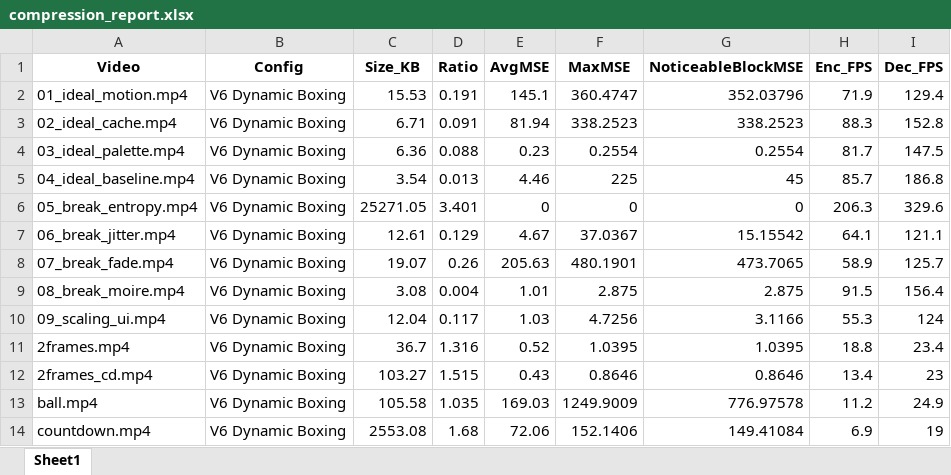
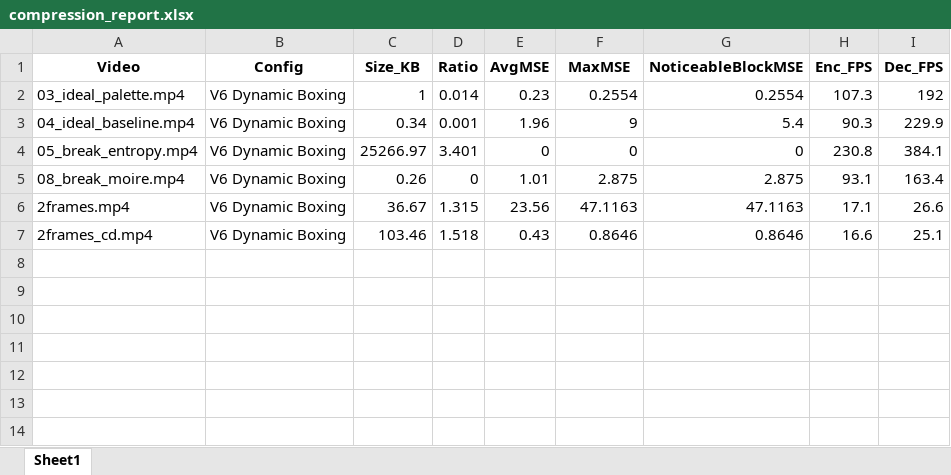
Before and after one commit to srijan-nodes/trajectory_codec, an Excel workbook: compression_report.xlsx, sheet Sheet1, drawn as a sheet; values as stored, in another font and other column widths than the file's, no borders; conditional formats not drawn; removed rows and columns are numbered as before the commit, all else as after; the diff names each change by its address in the sheet, - before the commit and + after, or states it on an @@ line.

```diff
--- a/compression_report.xlsx (sheet Sheet1)
+++ b/compression_report.xlsx (sheet Sheet1)
-row 2: 01_ideal_motion.mp4 | V6 Dynamic Boxing | 15.53 | 0.191 | 145.1 | 360.4747 | 352.03796 | 71.9 | 129.4
-row 3: 02_ideal_cache.mp4 | V6 Dynamic Boxing | 6.71 | 0.091 | 81.94 | 338.2523 | 338.2523 | 88.3 | 152.8
-C2 (Size_KB): 6.36
+C2 (Size_KB): 1
-D2 (Ratio): 0.088
+D2 (Ratio): 0.014
-H2 (Enc_FPS): 81.7
+H2 (Enc_FPS): 107.3
-I2 (Dec_FPS): 147.5
+I2 (Dec_FPS): 192
-C3 (Size_KB): 3.54
+C3 (Size_KB): 0.34
-D3 (Ratio): 0.013
+D3 (Ratio): 0.001
-E3 (AvgMSE): 4.46
+E3 (AvgMSE): 1.96
-F3 (MaxMSE): 225
+F3 (MaxMSE): 9
-G3 (NoticeableBlockMSE): 45
+G3 (NoticeableBlockMSE): 5.4
-H3 (Enc_FPS): 85.7
+H3 (Enc_FPS): 90.3
-I3 (Dec_FPS): 186.8
+I3 (Dec_FPS): 229.9
-C4 (Size_KB): 25271.05
+C4 (Size_KB): 25266.97
-H4 (Enc_FPS): 206.3
+H4 (Enc_FPS): 230.8
-I4 (Dec_FPS): 329.6
+I4 (Dec_FPS): 384.1
-row 7: 06_break_jitter.mp4 | V6 Dynamic Boxing | 12.61 | 0.129 | 4.67 | 37.0367 | 15.15542 | 64.1 | 121.1
-row 8: 07_break_fade.mp4 | V6 Dynamic Boxing | 19.07 | 0.26 | 205.63 | 480.1901 | 473.7065 | 58.9 | 125.7
-C5 (Size_KB): 3.08
+C5 (Size_KB): 0.26
-D5 (Ratio): 0.004
+D5 (Ratio): 0
-H5 (Enc_FPS): 91.5
+H5 (Enc_FPS): 93.1
-I5 (Dec_FPS): 156.4
+I5 (Dec_FPS): 163.4
-row 10: 09_scaling_ui.mp4 | V6 Dynamic Boxing | 12.04 | 0.117 | 1.03 | 4.7256 | 3.1166 | 55.3 | 124
-C6 (Size_KB): 36.7
+C6 (Size_KB): 36.67
-D6 (Ratio): 1.316
+D6 (Ratio): 1.315
-E6 (AvgMSE): 0.52
+E6 (AvgMSE): 23.56
-F6 (MaxMSE): 1.0395
+F6 (MaxMSE): 47.1163
-G6 (NoticeableBlockMSE): 1.0395
+G6 (NoticeableBlockMSE): 47.1163
-H6 (Enc_FPS): 18.8
+H6 (Enc_FPS): 17.1
-I6 (Dec_FPS): 23.4
+I6 (Dec_FPS): 26.6
-C7 (Size_KB): 103.27
+C7 (Size_KB): 103.46
-D7 (Ratio): 1.515
+D7 (Ratio): 1.518
-H7 (Enc_FPS): 13.4
+H7 (Enc_FPS): 16.6
-I7 (Dec_FPS): 23
+I7 (Dec_FPS): 25.1
-row 13: ball.mp4 | V6 Dynamic Boxing | 105.58 | 1.035 | 169.03 | 1249.9009 | 776.97578 | 11.2 | 24.9
-row 14: countdown.mp4 | V6 Dynamic Boxing | 2553.08 | 1.68 | 72.06 | 152.1406 | 149.41084 | 6.9 | 19
```
Also changed, not shown: 2 other files.
